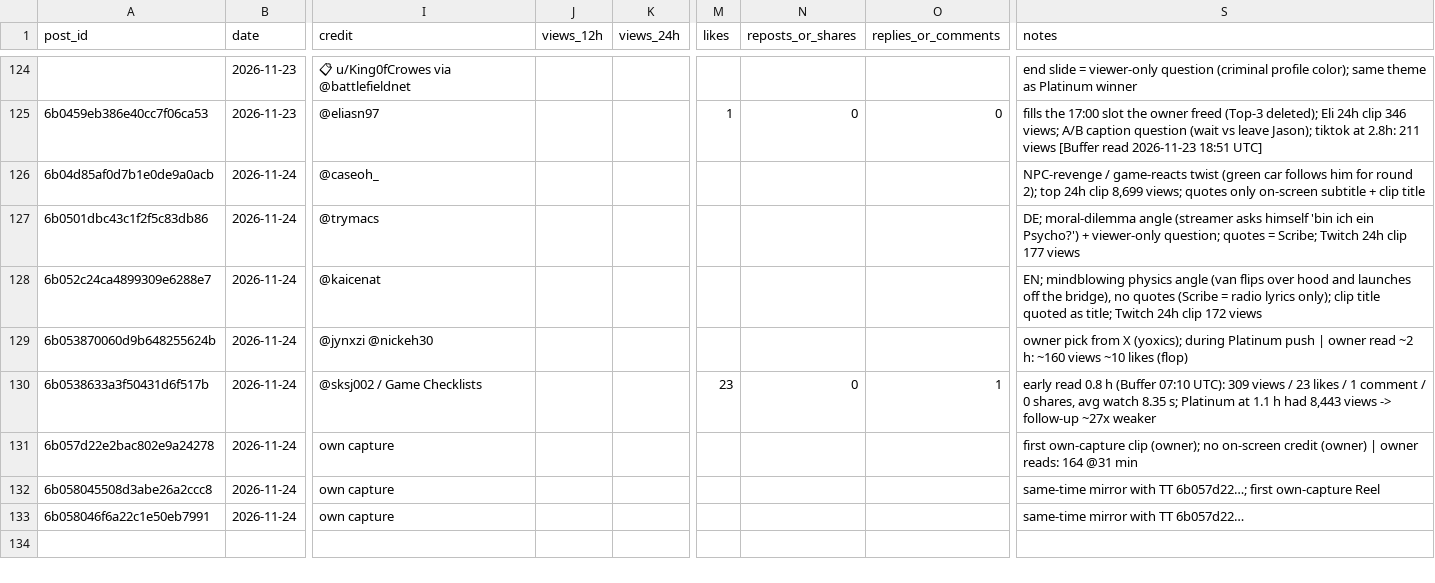
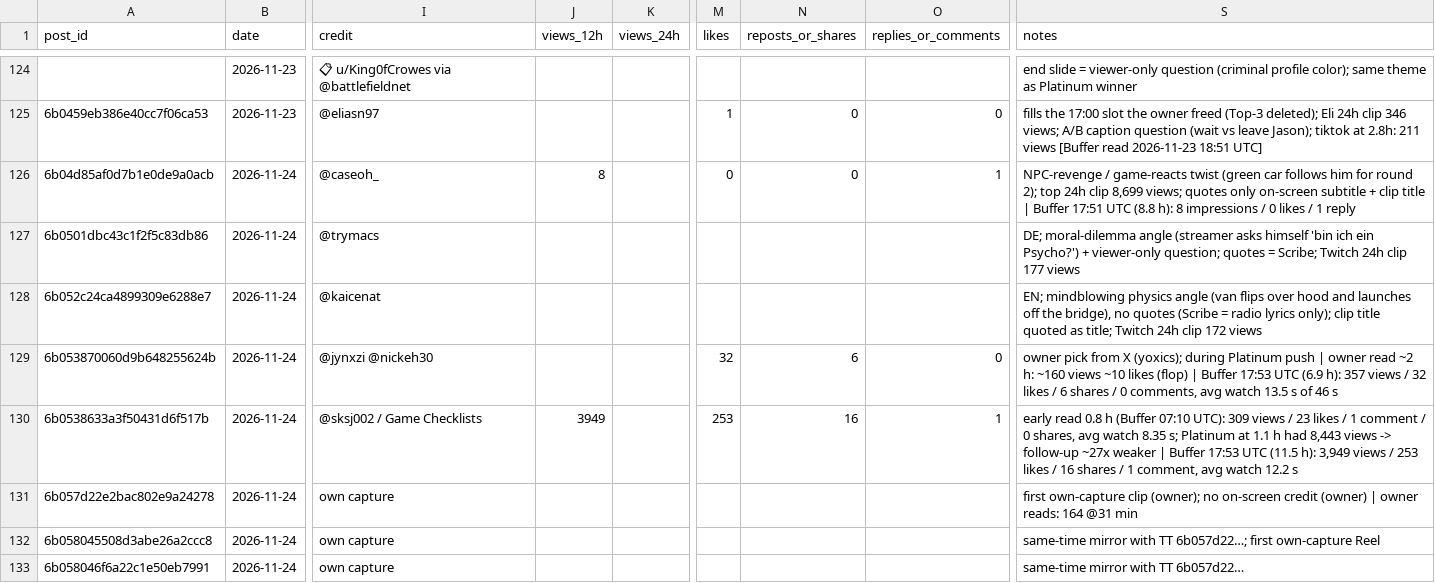
Before and after one commit to 73Cosmin/gta6channel, a CSV file: scoreboard.csv, drawn as a sheet; only a part is shown, gaps mark what is left out; the diff names each change by its address in the sheet, - before the commit and + after, or states it on an @@ line.

```diff
--- a/scoreboard.csv
+++ b/scoreboard.csv
-J126 (views_12h): (empty)
+J126 (views_12h): 8
-M126 (likes): (empty)
+M126 (likes): 0
-N126 (reposts_or_shares): (empty)
+N126 (reposts_or_shares): 0
-O126 (replies_or_comments): (empty)
+O126 (replies_or_comments): 1
-S126 (notes): …clip title
+S126 (notes): …clip title | Buffer 17:51 UTC (8.8 h): 8 impressions / 0 likes / 1 reply
-M129 (likes): (empty)
+M129 (likes): 32
-N129 (reposts_or_shares): (empty)
+N129 (reposts_or_shares): 6
-O129 (replies_or_comments): (empty)
+O129 (replies_or_comments): 0
-S129 (notes): …likes (flop)
+S129 (notes): …likes (flop) | Buffer 17:53 UTC (6.9 h): 357 views / 32 likes / 6 shares / 0 comments, avg watch 13.5 s of 46 s
-J130 (views_12h): (empty)
+J130 (views_12h): 3949
-M130 (likes): 23
+M130 (likes): 253
-N130 (reposts_or_shares): 0
+N130 (reposts_or_shares): 16
-S130 (notes): …~27x weaker
+S130 (notes): …~27x weaker | Buffer 17:53 UTC (11.5 h): 3,949 views / 253 likes / 16 shares / 1 comment, avg watch 12.2 s
```
Also changed, not shown: 2 other files.
